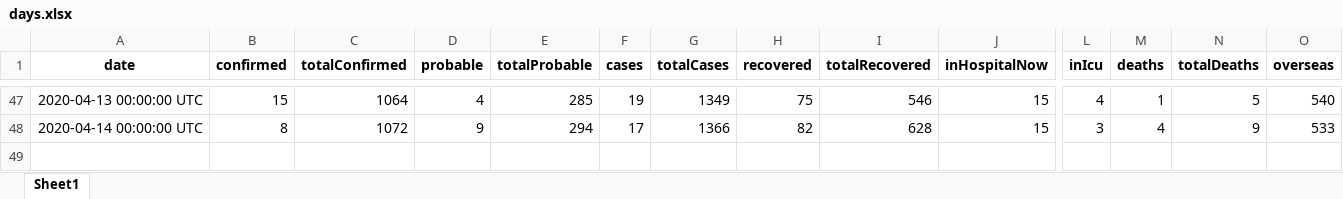
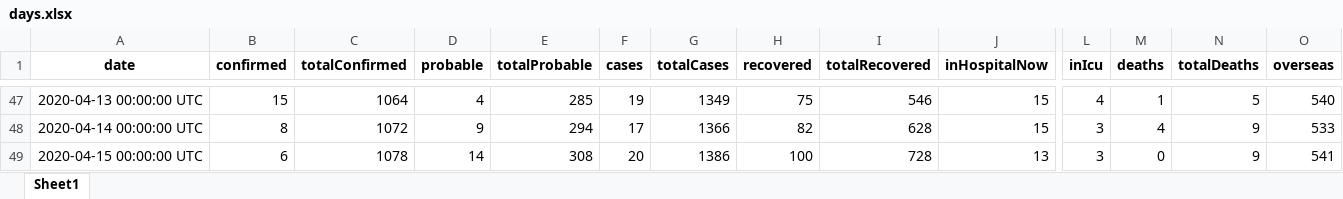
Before and after one commit to nzherald/nz-covid19-data, an Excel workbook: data/days.xlsx, sheet Sheet1, drawn as a sheet; only a part is shown, gaps mark what is left out; values as stored, in another font and other column widths than the file's, no borders; rows hold the shown columns only; the diff names each change by its address in the sheet, - before the commit and + after, or states it on an @@ line.

```diff
--- a/data/days.xlsx (sheet Sheet1)
+++ b/data/days.xlsx (sheet Sheet1)
+row 49: 2020-04-15 00:00:00 UTC | 6 | 1078 | 14 | 308 | 20 | 1386 | 100 | 728 | 13 | 3 | 0 | 9 | 541
```
Also changed, not shown: data/cases.xlsx, 5 other files.
